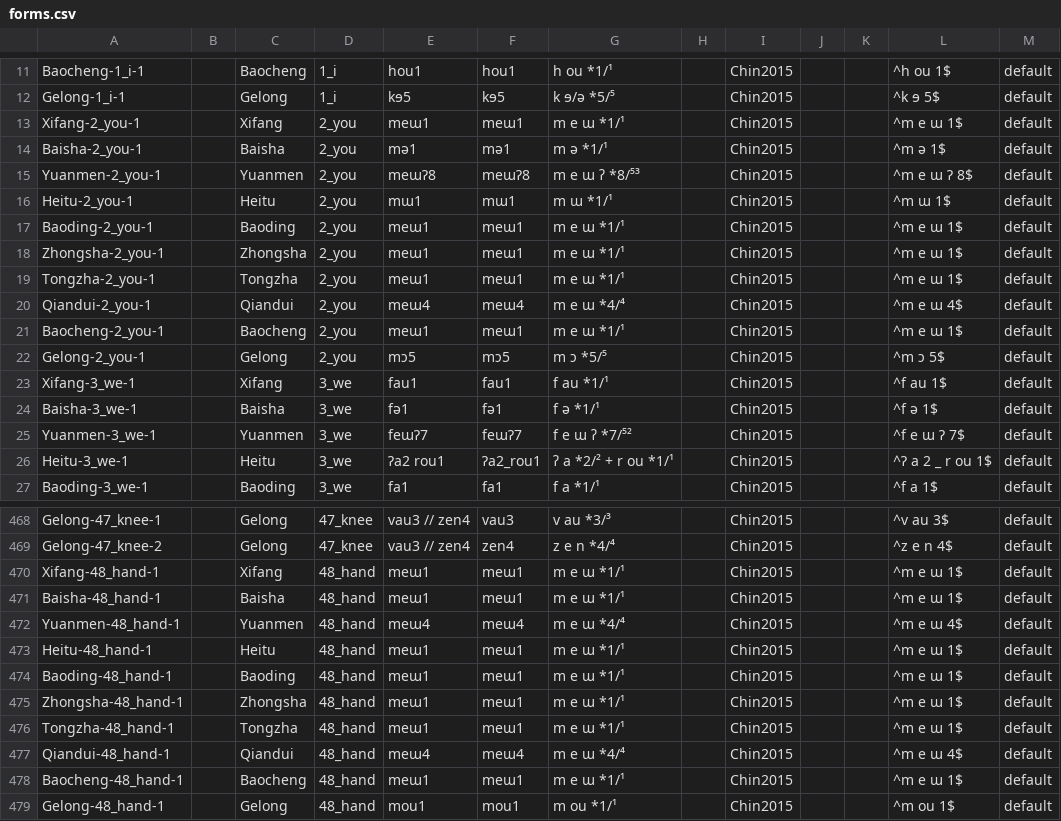
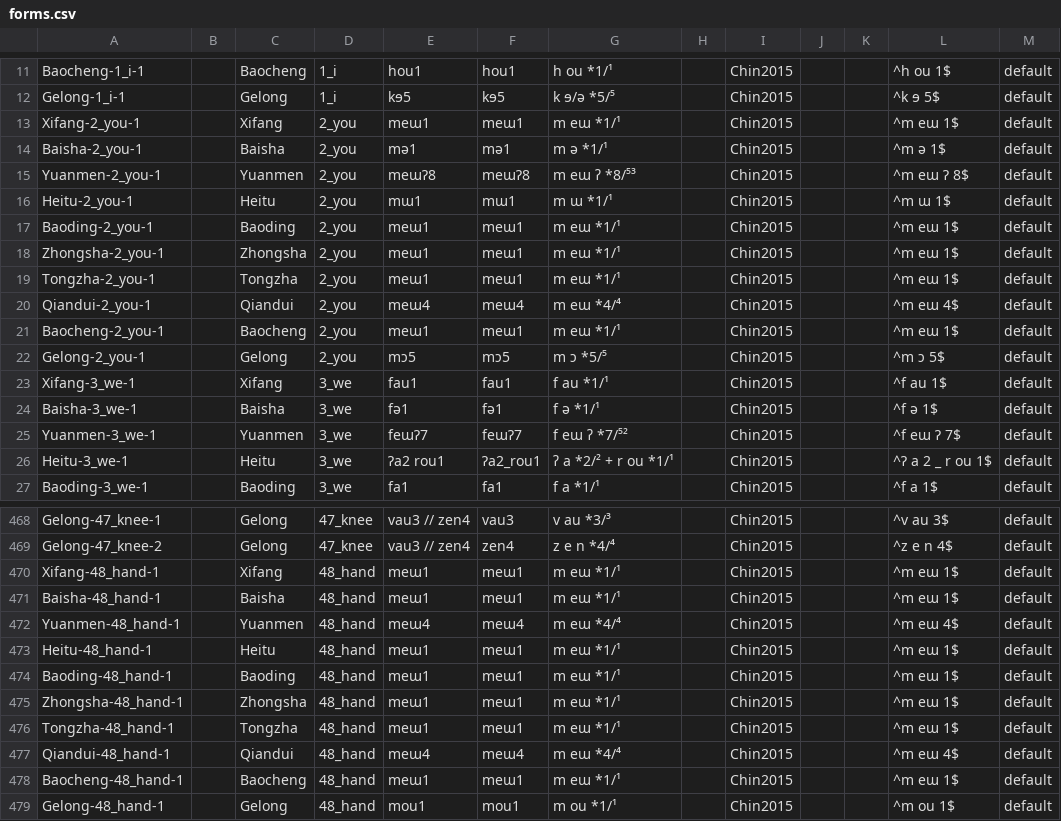
Before and after one commit to digling/chingelong, a CSV file: cldf/forms.csv, drawn as a sheet; only a part is shown, gaps mark what is left out; the diff covers the shown part only.

```diff
--- a/cldf/forms.csv
+++ b/cldf/forms.csv
@@ -12,11 +12,11 @@ Baocheng-1_i-1,,Baocheng,1_i,hou1,hou1,h ou *1/¹,,Chin2015,,,^h ou 1$,default
 Gelong-1_i-1,,Gelong,1_i,kɘ5,kɘ5,k ɘ/ə *5/⁵,,Chin2015,,,^k ɘ 5$,default
-Xifang-2_you-1,,Xifang,2_you,meɯ1,meɯ1,m e ɯ *1/¹,,Chin2015,,,^m e ɯ 1$,default
+Xifang-2_you-1,,Xifang,2_you,meɯ1,meɯ1,m eɯ *1/¹,,Chin2015,,,^m eɯ 1$,default
 Baisha-2_you-1,,Baisha,2_you,mə1,mə1,m ə *1/¹,,Chin2015,,,^m ə 1$,default
-Yuanmen-2_you-1,,Yuanmen,2_you,meɯɁ8,meɯɁ8,m e ɯ ʔ *8/⁵³,,Chin2015,,,^m e ɯ Ɂ 8$,default
+Yuanmen-2_you-1,,Yuanmen,2_you,meɯɁ8,meɯɁ8,m eɯ ʔ *8/⁵³,,Chin2015,,,^m eɯ Ɂ 8$,default
 Heitu-2_you-1,,Heitu,2_you,mɯ1,mɯ1,m ɯ *1/¹,,Chin2015,,,^m ɯ 1$,default
-Baoding-2_you-1,,Baoding,2_you,meɯ1,meɯ1,m e ɯ *1/¹,,Chin2015,,,^m e ɯ 1$,default
-Zhongsha-2_you-1,,Zhongsha,2_you,meɯ1,meɯ1,m e ɯ *1/¹,,Chin2015,,,^m e ɯ 1$,default
-Tongzha-2_you-1,,Tongzha,2_you,meɯ1,meɯ1,m e ɯ *1/¹,,Chin2015,,,^m e ɯ 1$,default
-Qiandui-2_you-1,,Qiandui,2_you,meɯ4,meɯ4,m e ɯ *4/⁴,,Chin2015,,,^m e ɯ 4$,default
-Baocheng-2_you-1,,Baocheng,2_you,meɯ1,meɯ1,m e ɯ *1/¹,,Chin2015,,,^m e ɯ 1$,default
+Baoding-2_you-1,,Baoding,2_you,meɯ1,meɯ1,m eɯ *1/¹,,Chin2015,,,^m eɯ 1$,default
+Zhongsha-2_you-1,,Zhongsha,2_you,meɯ1,meɯ1,m eɯ *1/¹,,Chin2015,,,^m eɯ 1$,default
+Tongzha-2_you-1,,Tongzha,2_you,meɯ1,meɯ1,m eɯ *1/¹,,Chin2015,,,^m eɯ 1$,default
+Qiandui-2_you-1,,Qiandui,2_you,meɯ4,meɯ4,m eɯ *4/⁴,,Chin2015,,,^m eɯ 4$,default
+Baocheng-2_you-1,,Baocheng,2_you,meɯ1,meɯ1,m eɯ *1/¹,,Chin2015,,,^m eɯ 1$,default
 Gelong-2_you-1,,Gelong,2_you,mɔ5,mɔ5,m ɔ *5/⁵,,Chin2015,,,^m ɔ 5$,default
@@ -24,3 +24,3 @@ Xifang-3_we-1,,Xifang,3_we,fau1,fau1,f au *1/¹,,Chin2015,,,^f au 1$,default
 Baisha-3_we-1,,Baisha,3_we,fə1,fə1,f ə *1/¹,,Chin2015,,,^f ə 1$,default
-Yuanmen-3_we-1,,Yuanmen,3_we,feɯɁ7,feɯɁ7,f e ɯ ʔ *7/⁵²,,Chin2015,,,^f e ɯ Ɂ 7$,default
+Yuanmen-3_we-1,,Yuanmen,3_we,feɯɁ7,feɯɁ7,f eɯ ʔ *7/⁵²,,Chin2015,,,^f eɯ Ɂ 7$,default
 Heitu-3_we-1,,Heitu,3_we,Ɂa2 rou1,Ɂa2_rou1,ʔ a *2/² + r ou *1/¹,,Chin2015,,,^Ɂ a 2 _ r ou 1$,default
@@ -469,11 +469,11 @@ Gelong-47_knee-1,,Gelong,47_knee,vau3 // zen4,vau3,v au *3/³,,Chin2015,,,^v au
 Gelong-47_knee-2,,Gelong,47_knee,vau3 // zen4,zen4,z e n *4/⁴,,Chin2015,,,^z e n 4$,default
-Xifang-48_hand-1,,Xifang,48_hand,meɯ1,meɯ1,m e ɯ *1/¹,,Chin2015,,,^m e ɯ 1$,default
-Baisha-48_hand-1,,Baisha,48_hand,meɯ1,meɯ1,m e ɯ *1/¹,,Chin2015,,,^m e ɯ 1$,default
-Yuanmen-48_hand-1,,Yuanmen,48_hand,meɯ4,meɯ4,m e ɯ *4/⁴,,Chin2015,,,^m e ɯ 4$,default
-Heitu-48_hand-1,,Heitu,48_hand,meɯ1,meɯ1,m e ɯ *1/¹,,Chin2015,,,^m e ɯ 1$,default
-Baoding-48_hand-1,,Baoding,48_hand,meɯ1,meɯ1,m e ɯ *1/¹,,Chin2015,,,^m e ɯ 1$,default
-Zhongsha-48_hand-1,,Zhongsha,48_hand,meɯ1,meɯ1,m e ɯ *1/¹,,Chin2015,,,^m e ɯ 1$,default
-Tongzha-48_hand-1,,Tongzha,48_hand,meɯ1,meɯ1,m e ɯ *1/¹,,Chin2015,,,^m e ɯ 1$,default
-Qiandui-48_hand-1,,Qiandui,48_hand,meɯ4,meɯ4,m e ɯ *4/⁴,,Chin2015,,,^m e ɯ 4$,default
-Baocheng-48_hand-1,,Baocheng,48_hand,meɯ1,meɯ1,m e ɯ *1/¹,,Chin2015,,,^m e ɯ 1$,default
+Xifang-48_hand-1,,Xifang,48_hand,meɯ1,meɯ1,m eɯ *1/¹,,Chin2015,,,^m eɯ 1$,default
+Baisha-48_hand-1,,Baisha,48_hand,meɯ1,meɯ1,m eɯ *1/¹,,Chin2015,,,^m eɯ 1$,default
+Yuanmen-48_hand-1,,Yuanmen,48_hand,meɯ4,meɯ4,m eɯ *4/⁴,,Chin2015,,,^m eɯ 4$,default
+Heitu-48_hand-1,,Heitu,48_hand,meɯ1,meɯ1,m eɯ *1/¹,,Chin2015,,,^m eɯ 1$,default
+Baoding-48_hand-1,,Baoding,48_hand,meɯ1,meɯ1,m eɯ *1/¹,,Chin2015,,,^m eɯ 1$,default
+Zhongsha-48_hand-1,,Zhongsha,48_hand,meɯ1,meɯ1,m eɯ *1/¹,,Chin2015,,,^m eɯ 1$,default
+Tongzha-48_hand-1,,Tongzha,48_hand,meɯ1,meɯ1,m eɯ *1/¹,,Chin2015,,,^m eɯ 1$,default
+Qiandui-48_hand-1,,Qiandui,48_hand,meɯ4,meɯ4,m eɯ *4/⁴,,Chin2015,,,^m eɯ 4$,default
+Baocheng-48_hand-1,,Baocheng,48_hand,meɯ1,meɯ1,m eɯ *1/¹,,Chin2015,,,^m eɯ 1$,default
 Gelong-48_hand-1,,Gelong,48_hand,mou1,mou1,m ou *1/¹,,Chin2015,,,^m ou 1$,default
```
Also changed, not shown: 98 edited cells elsewhere in this file, cldf/languages.csv, 3 other files.
